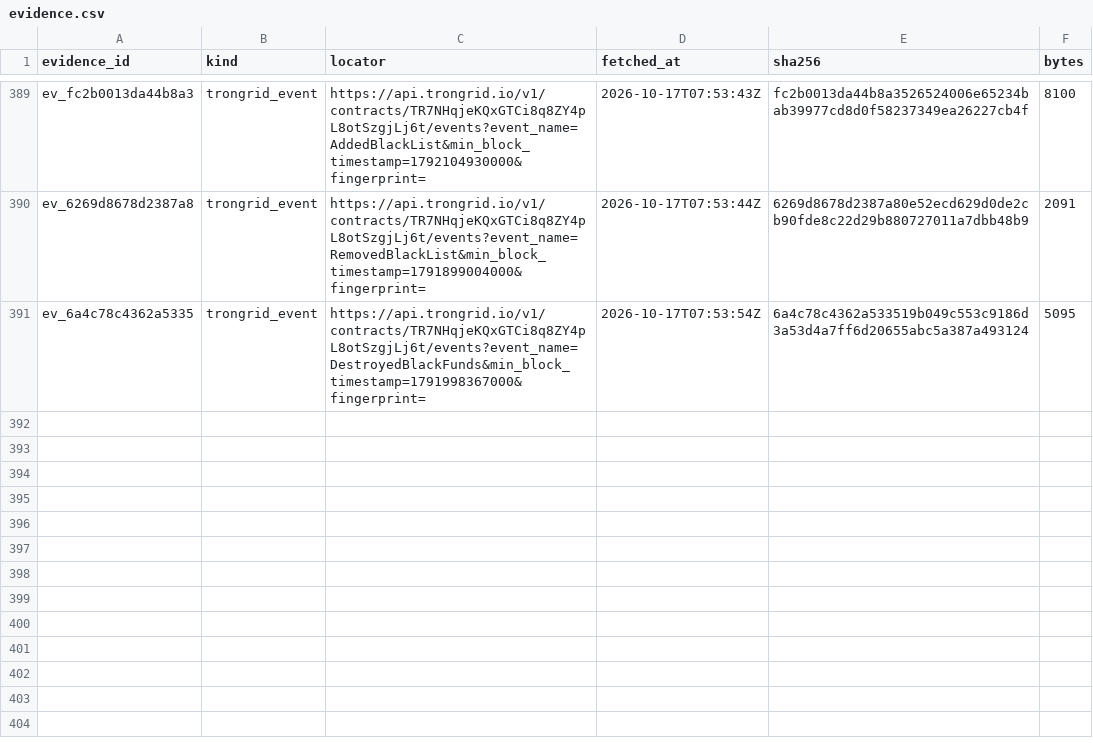
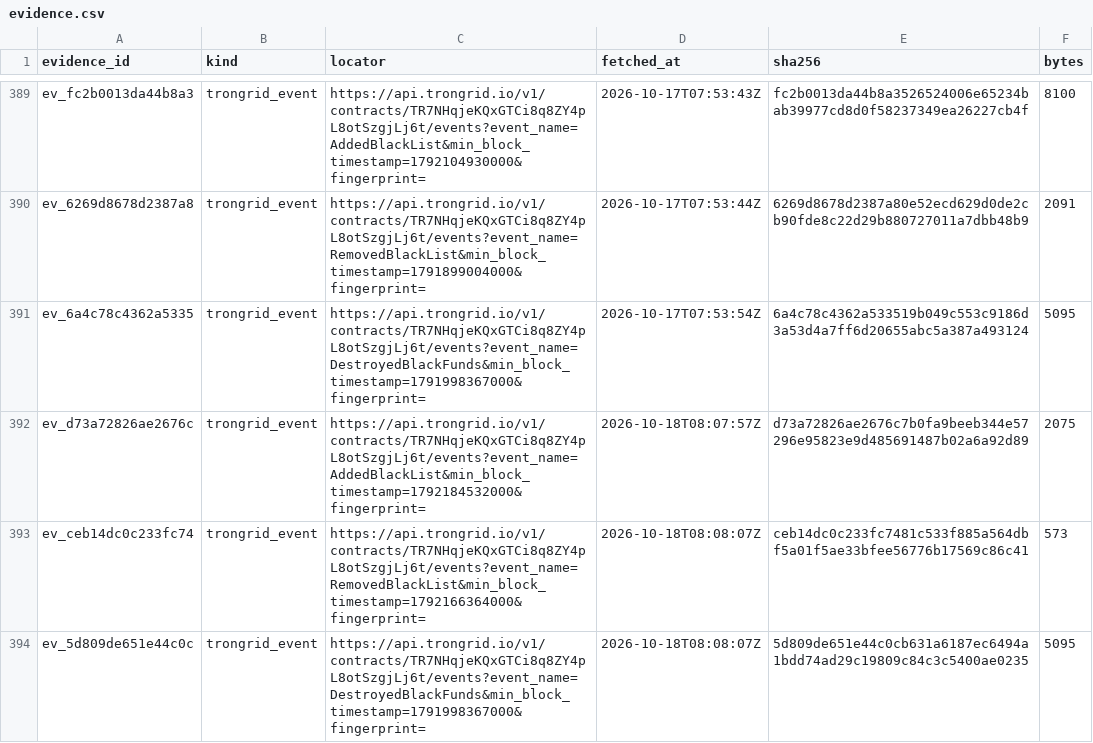
Before and after one commit to jakeperc/freeze-ledger, a CSV file: data/evidence.csv, drawn as a sheet; only a part is shown, gaps mark what is left out.

Commit message:
nightly: 2026.10.18
root: /home/runner/work/freeze-ledger/freeze-ledger
events: 17870  attributions: 1872  receipts: 393
  ethereum  rows=5937   checkpoint={"backfill_cursor": 18900000, "backfill_done": true, "bootstrap": {"source": "etherscan_getlogs_pages", "through_block": 26193169}, "deployment_block": {"0xa0b8
  base      rows=693    checkpoint={"bootstrap": {"source": "etherscan_getlogs_pages", "through_block": 52355491}, "last_block": 52355491}
  tron      rows=11210  checkpoint={"last_ts": {"TR7NHqjeKQxGTCi8q8ZY4pL8otSzgjLj6t:AddedBlackList": 1792184832000, "TR7NHqjeKQxGTCi8q8ZY4pL8otSzgjLj6t:DestroyedBlackFunds": 1791998667000, "TR7NH
  solana    rows=30     checkpoint={"EPjFWdd5AufqSSqeM2qN1xzybapC8G4wEGGkZwyTDt1v": {"authorities": {"3sNBr7kMccME5D55xNgsmYpZnzPgP2g12CixAajXypn6": {"backfill_done": true, "closed": true, "last_

```diff
--- a/data/evidence.csv
+++ b/data/evidence.csv
@@ -391 +391,4 @@ ev_6269d8678d2387a8,trongrid_event,https://api.trongrid.io/v1/contracts/TR7NHqje
 ev_6a4c78c4362a5335,trongrid_event,https://api.trongrid.io/v1/contracts/TR7NHqjeKQxGTCi8q8ZY4pL8otSzgjLj6t/events?event_name=DestroyedBlackFunds&min_block_timestamp=1791998367000&fingerprint=,2026-10-17T07:53:54Z,6a4c78c4362a533519b049c553c9186d3a53d4a7ff6d20655abc5a387a493124,5095
+ev_d73a72826ae2676c,trongrid_event,https://api.trongrid.io/v1/contracts/TR7NHqjeKQxGTCi8q8ZY4pL8otSzgjLj6t/events?event_name=AddedBlackList&min_block_timestamp=1792184532000&fingerprint=,2026-10-18T08:07:57Z,d73a72826ae2676c7b0fa9beeb344e57296e95823e9d485691487b02a6a92d89,2075
+ev_ceb14dc0c233fc74,trongrid_event,https://api.trongrid.io/v1/contracts/TR7NHqjeKQxGTCi8q8ZY4pL8otSzgjLj6t/events?event_name=RemovedBlackList&min_block_timestamp=1792166364000&fingerprint=,2026-10-18T08:08:07Z,ceb14dc0c233fc7481c533f885a564dbf5a01f5ae33bfee56776b17569c86c41,573
+ev_5d809de651e44c0c,trongrid_event,https://api.trongrid.io/v1/contracts/TR7NHqjeKQxGTCi8q8ZY4pL8otSzgjLj6t/events?event_name=DestroyedBlackFunds&min_block_timestamp=1791998367000&fingerprint=,2026-10-18T08:08:07Z,5d809de651e44c0cb631a6187ec6494a1bdd74ad29c19809c84c3c5400ae0235,5095
```
Also changed, not shown: 8 other files.
